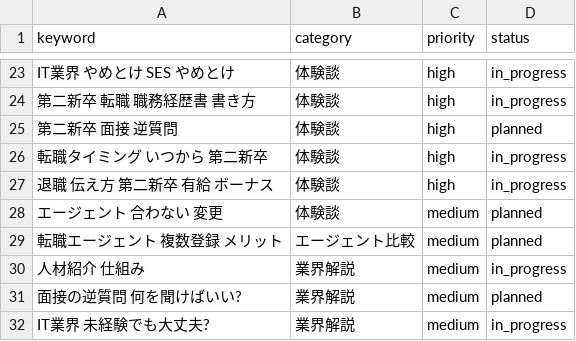
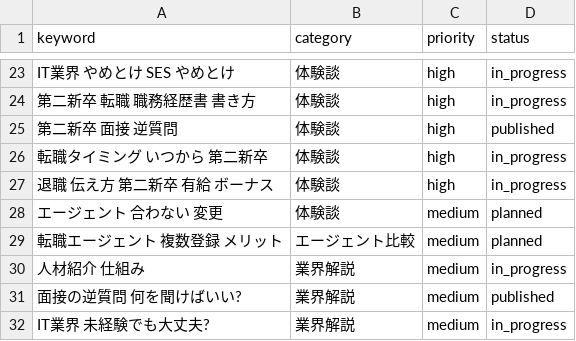
Before and after one commit to nasagame8-del/naru-career, a CSV file: data/keywords.csv, drawn as a sheet; only a part is shown, gaps mark what is left out.

```diff
--- a/data/keywords.csv
+++ b/data/keywords.csv
@@ -24,3 +24,3 @@ IT業界 やめとけ SES やめとけ,体験談,high,in_progress
 第二新卒 転職 職務経歴書 書き方,体験談,high,in_progress
-第二新卒 面接 逆質問,体験談,high,planned
+第二新卒 面接 逆質問,体験談,high,published
 転職タイミング いつから 第二新卒,体験談,high,in_progress
@@ -30,3 +30,3 @@ IT業界 やめとけ SES やめとけ,体験談,high,in_progress
 人材紹介 仕組み,業界解説,medium,in_progress
-面接の逆質問 何を聞けばいい?,業界解説,medium,planned
+面接の逆質問 何を聞けばいい?,業界解説,medium,published
 IT業界 未経験でも大丈夫?,業界解説,medium,in_progress
```
Also changed, not shown: 5 other files.
